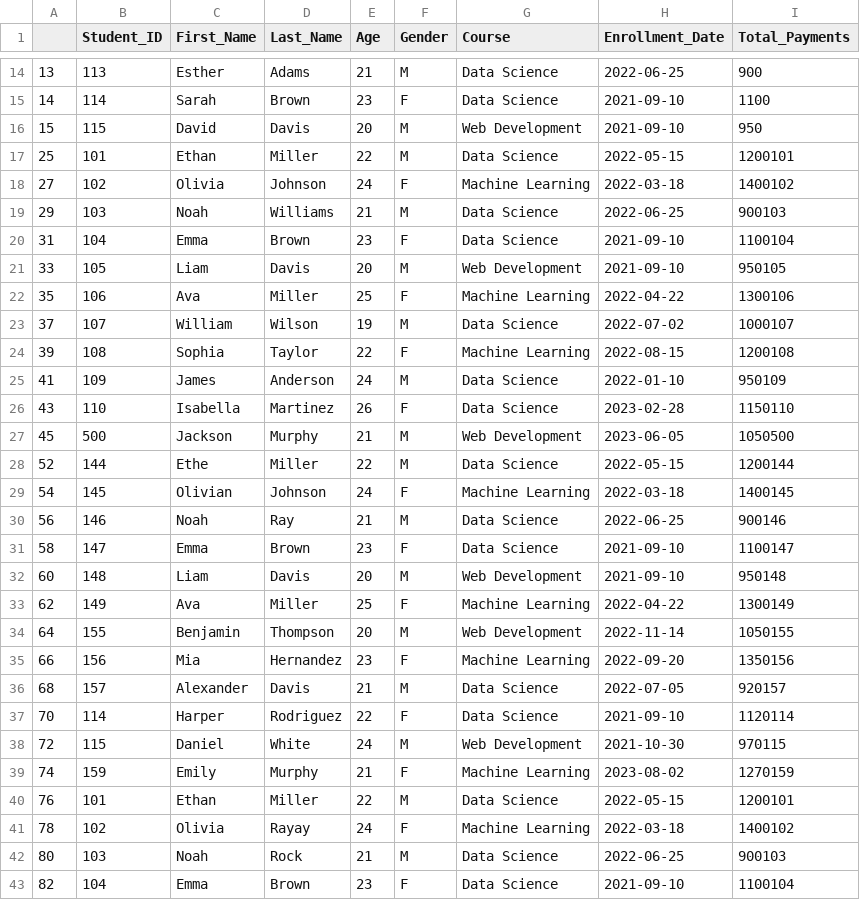
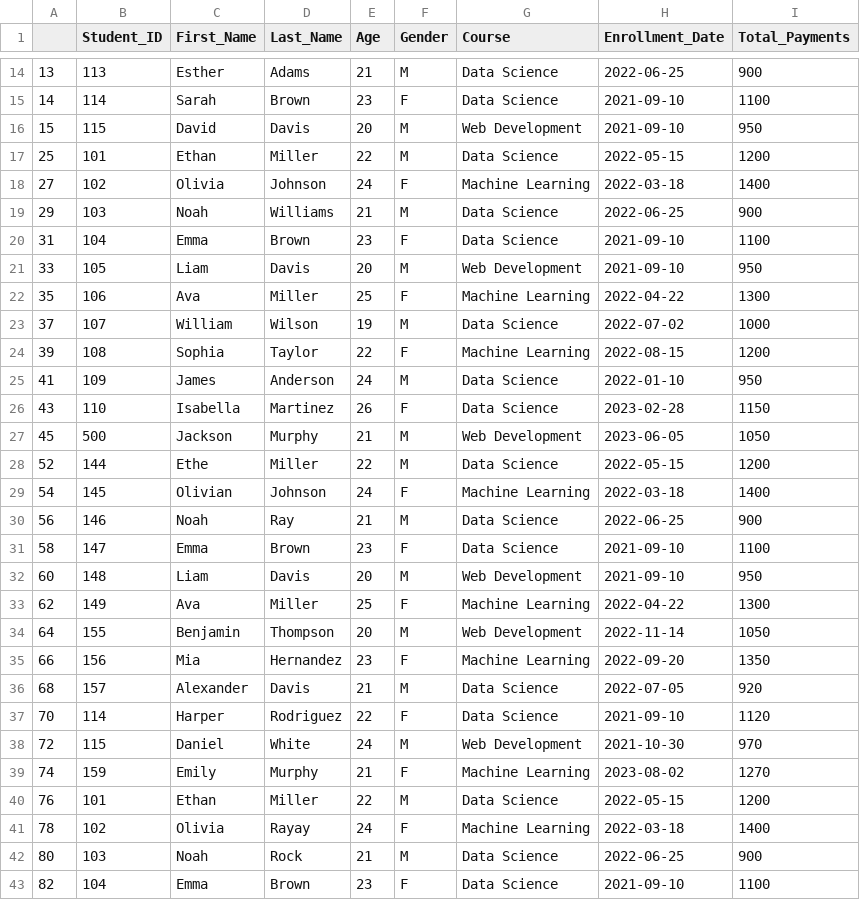
Before and after one commit to haiqalhasly/DS_TEB2043, a CSV file: Lab Assignment/cleanedStudent.csv, drawn as a sheet; only a part is shown, gaps mark what is left out; the diff covers the shown part only.

Commit message:
Remove last 3 digits in total payment same with id if any

```diff
--- a/Lab Assignment/cleanedStudent.csv
+++ b/Lab Assignment/cleanedStudent.csv
@@ -16,28 +16,28 @@
 "15",115,"David","Davis",20,"M","Web Development",2021-09-10,950
-"25",101,"Ethan","Miller",22,"M","Data Science",2022-05-15,1200101
-"27",102,"Olivia","Johnson",24,"F","Machine Learning",2022-03-18,1400102
-"29",103,"Noah","Williams",21,"M","Data Science",2022-06-25,900103
-"31",104,"Emma","Brown",23,"F","Data Science",2021-09-10,1100104
-"33",105,"Liam","Davis",20,"M","Web Development",2021-09-10,950105
-"35",106,"Ava","Miller",25,"F","Machine Learning",2022-04-22,1300106
-"37",107,"William","Wilson",19,"M","Data Science",2022-07-02,1000107
-"39",108,"Sophia","Taylor",22,"F","Machine Learning",2022-08-15,1200108
-"41",109,"James","Anderson",24,"M","Data Science",2022-01-10,950109
-"43",110,"Isabella","Martinez",26,"F","Data Science",2023-02-28,1150110
-"45",500,"Jackson","Murphy",21,"M","Web Development",2023-06-05,1050500
-"52",144,"Ethe","Miller",22,"M","Data Science",2022-05-15,1200144
-"54",145,"Olivian","Johnson",24,"F","Machine Learning",2022-03-18,1400145
-"56",146,"Noah","Ray",21,"M","Data Science",2022-06-25,900146
-"58",147,"Emma","Brown",23,"F","Data Science",2021-09-10,1100147
-"60",148,"Liam","Davis",20,"M","Web Development",2021-09-10,950148
-"62",149,"Ava","Miller",25,"F","Machine Learning",2022-04-22,1300149
-"64",155,"Benjamin","Thompson",20,"M","Web Development",2022-11-14,1050155
-"66",156,"Mia","Hernandez",23,"F","Machine Learning",2022-09-20,1350156
-"68",157,"Alexander","Davis",21,"M","Data Science",2022-07-05,920157
-"70",114,"Harper","Rodriguez",22,"F","Data Science",2021-09-10,1120114
-"72",115,"Daniel","White",24,"M","Web Development",2021-10-30,970115
-"74",159,"Emily","Murphy",21,"F","Machine Learning",2023-08-02,1270159
-"76",101,"Ethan","Miller",22,"M","Data Science",2022-05-15,1200101
-"78",102,"Olivia","Rayay",24,"F","Machine Learning",2022-03-18,1400102
-"80",103,"Noah","Rock",21,"M","Data Science",2022-06-25,900103
-"82",104,"Emma","Brown",23,"F","Data Science",2021-09-10,1100104
+"25",101,"Ethan","Miller",22,"M","Data Science",2022-05-15,1200
+"27",102,"Olivia","Johnson",24,"F","Machine Learning",2022-03-18,1400
+"29",103,"Noah","Williams",21,"M","Data Science",2022-06-25,900
+"31",104,"Emma","Brown",23,"F","Data Science",2021-09-10,1100
+"33",105,"Liam","Davis",20,"M","Web Development",2021-09-10,950
+"35",106,"Ava","Miller",25,"F","Machine Learning",2022-04-22,1300
+"37",107,"William","Wilson",19,"M","Data Science",2022-07-02,1000
+"39",108,"Sophia","Taylor",22,"F","Machine Learning",2022-08-15,1200
+"41",109,"James","Anderson",24,"M","Data Science",2022-01-10,950
+"43",110,"Isabella","Martinez",26,"F","Data Science",2023-02-28,1150
+"45",500,"Jackson","Murphy",21,"M","Web Development",2023-06-05,1050
+"52",144,"Ethe","Miller",22,"M","Data Science",2022-05-15,1200
+"54",145,"Olivian","Johnson",24,"F","Machine Learning",2022-03-18,1400
+"56",146,"Noah","Ray",21,"M","Data Science",2022-06-25,900
+"58",147,"Emma","Brown",23,"F","Data Science",2021-09-10,1100
+"60",148,"Liam","Davis",20,"M","Web Development",2021-09-10,950
+"62",149,"Ava","Miller",25,"F","Machine Learning",2022-04-22,1300
+"64",155,"Benjamin","Thompson",20,"M","Web Development",2022-11-14,1050
+"66",156,"Mia","Hernandez",23,"F","Machine Learning",2022-09-20,1350
+"68",157,"Alexander","Davis",21,"M","Data Science",2022-07-05,920
+"70",114,"Harper","Rodriguez",22,"F","Data Science",2021-09-10,1120
+"72",115,"Daniel","White",24,"M","Web Development",2021-10-30,970
+"74",159,"Emily","Murphy",21,"F","Machine Learning",2023-08-02,1270
+"76",101,"Ethan","Miller",22,"M","Data Science",2022-05-15,1200
+"78",102,"Olivia","Rayay",24,"F","Machine Learning",2022-03-18,1400
+"80",103,"Noah","Rock",21,"M","Data Science",2022-06-25,900
+"82",104,"Emma","Brown",23,"F","Data Science",2021-09-10,1100
```
Also changed, not shown: 11 edited cells elsewhere in this file, 1 other file.
